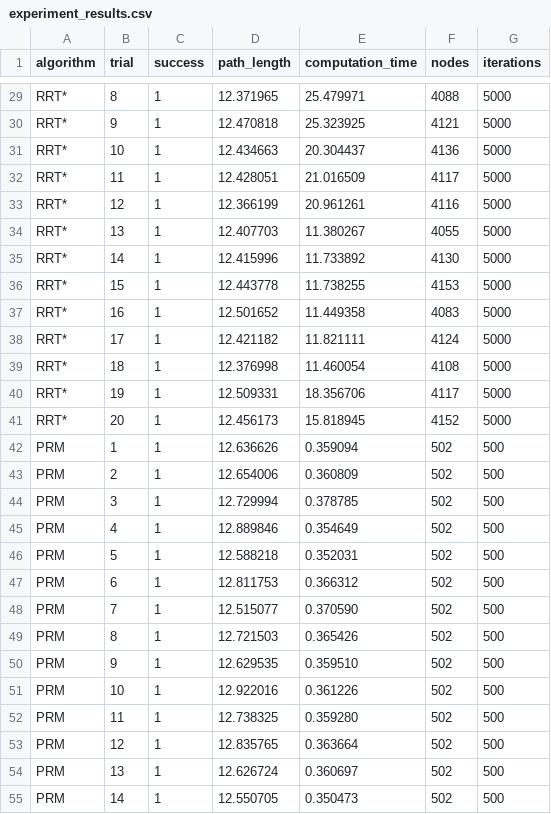
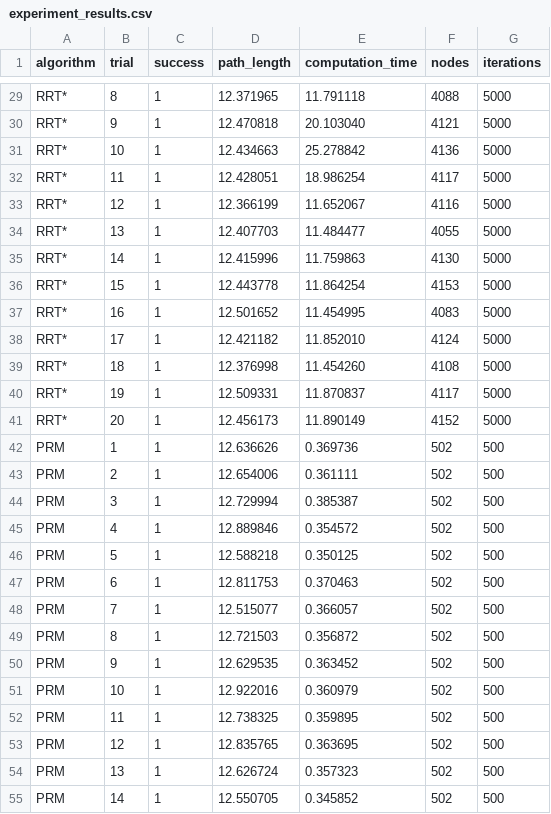
Before and after one commit to abrar-aw/robotics-motion-planning, a CSV file: analysis/experiment_results.csv, drawn as a sheet; only a part is shown, gaps mark what is left out; the diff covers the shown part only; the diff names each change by its address in the sheet, - before the commit and + after, or states it on an @@ line.

```diff
--- a/analysis/experiment_results.csv
+++ b/analysis/experiment_results.csv
-E29 (computation_time): 25.479971
+E29 (computation_time): 11.791118
-E30 (computation_time): 25.323925
+E30 (computation_time): 20.103040
-E31 (computation_time): 20.304437
+E31 (computation_time): 25.278842
-E32 (computation_time): 21.016509
+E32 (computation_time): 18.986254
-E33 (computation_time): 20.961261
+E33 (computation_time): 11.652067
-E34 (computation_time): 11.380267
+E34 (computation_time): 11.484477
-E35 (computation_time): 11.733892
+E35 (computation_time): 11.759863
-E36 (computation_time): 11.738255
+E36 (computation_time): 11.864254
-E37 (computation_time): 11.449358
+E37 (computation_time): 11.454995
-E38 (computation_time): 11.821111
+E38 (computation_time): 11.852010
-E39 (computation_time): 11.460054
+E39 (computation_time): 11.454260
-E40 (computation_time): 18.356706
+E40 (computation_time): 11.870837
-E41 (computation_time): 15.818945
+E41 (computation_time): 11.890149
-E42 (computation_time): 0.359094
+E42 (computation_time): 0.369736
-E43 (computation_time): 0.360809
+E43 (computation_time): 0.361111
-E44 (computation_time): 0.378785
+E44 (computation_time): 0.385387
-E45 (computation_time): 0.354649
+E45 (computation_time): 0.354572
-E46 (computation_time): 0.352031
+E46 (computation_time): 0.350125
-E47 (computation_time): 0.366312
+E47 (computation_time): 0.370463
-E48 (computation_time): 0.370590
+E48 (computation_time): 0.366057
-E49 (computation_time): 0.365426
+E49 (computation_time): 0.356872
-E50 (computation_time): 0.359510
+E50 (computation_time): 0.363452
-E51 (computation_time): 0.361226
+E51 (computation_time): 0.360979
-E52 (computation_time): 0.359280
+E52 (computation_time): 0.359895
-E53 (computation_time): 0.363664
+E53 (computation_time): 0.363695
-E54 (computation_time): 0.360697
+E54 (computation_time): 0.357323
-E55 (computation_time): 0.350473
+E55 (computation_time): 0.345852
```
Also changed, not shown: 53 edited cells elsewhere in this file, analysis/experiment_summary.csv, analysis/prm_sampling_experiment.csv, 6 other files.
